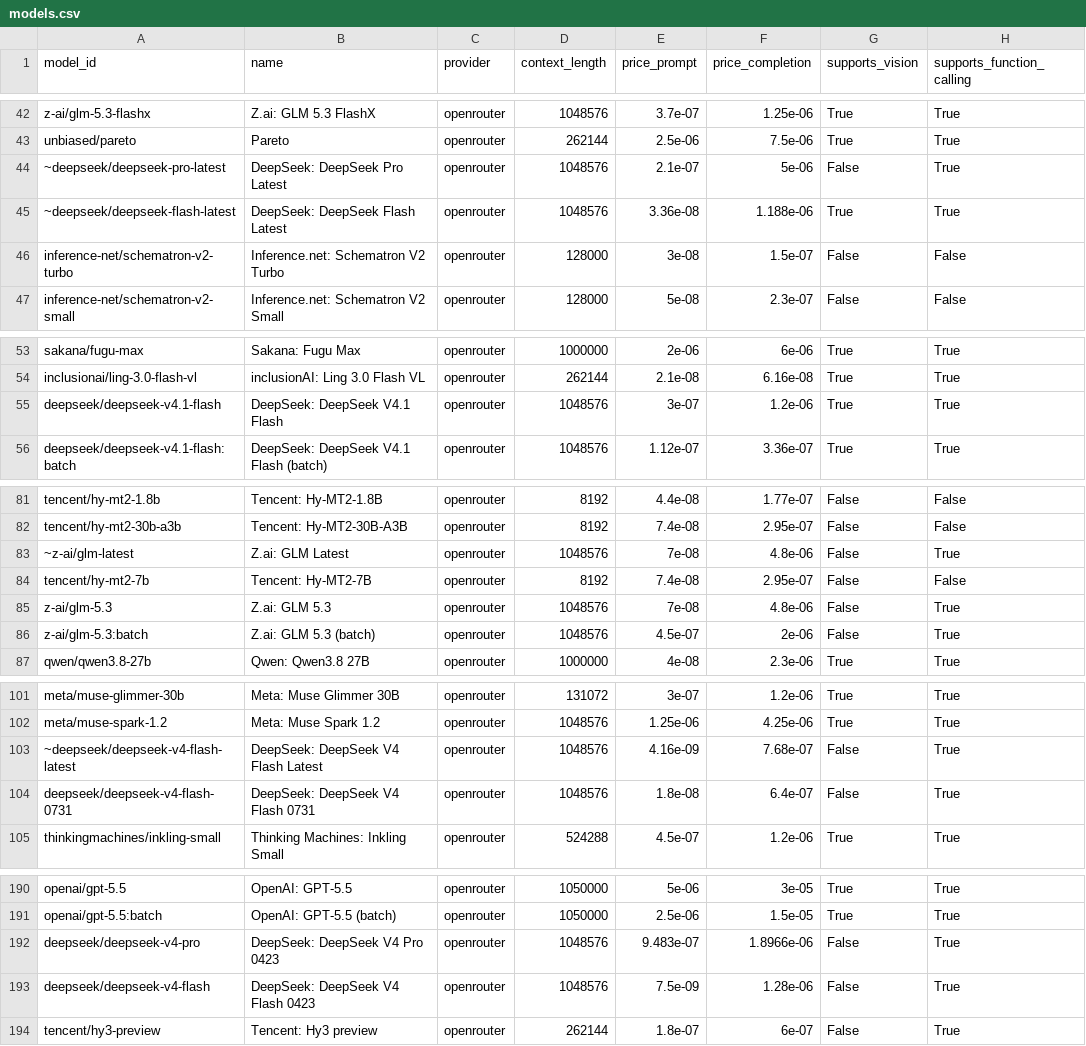
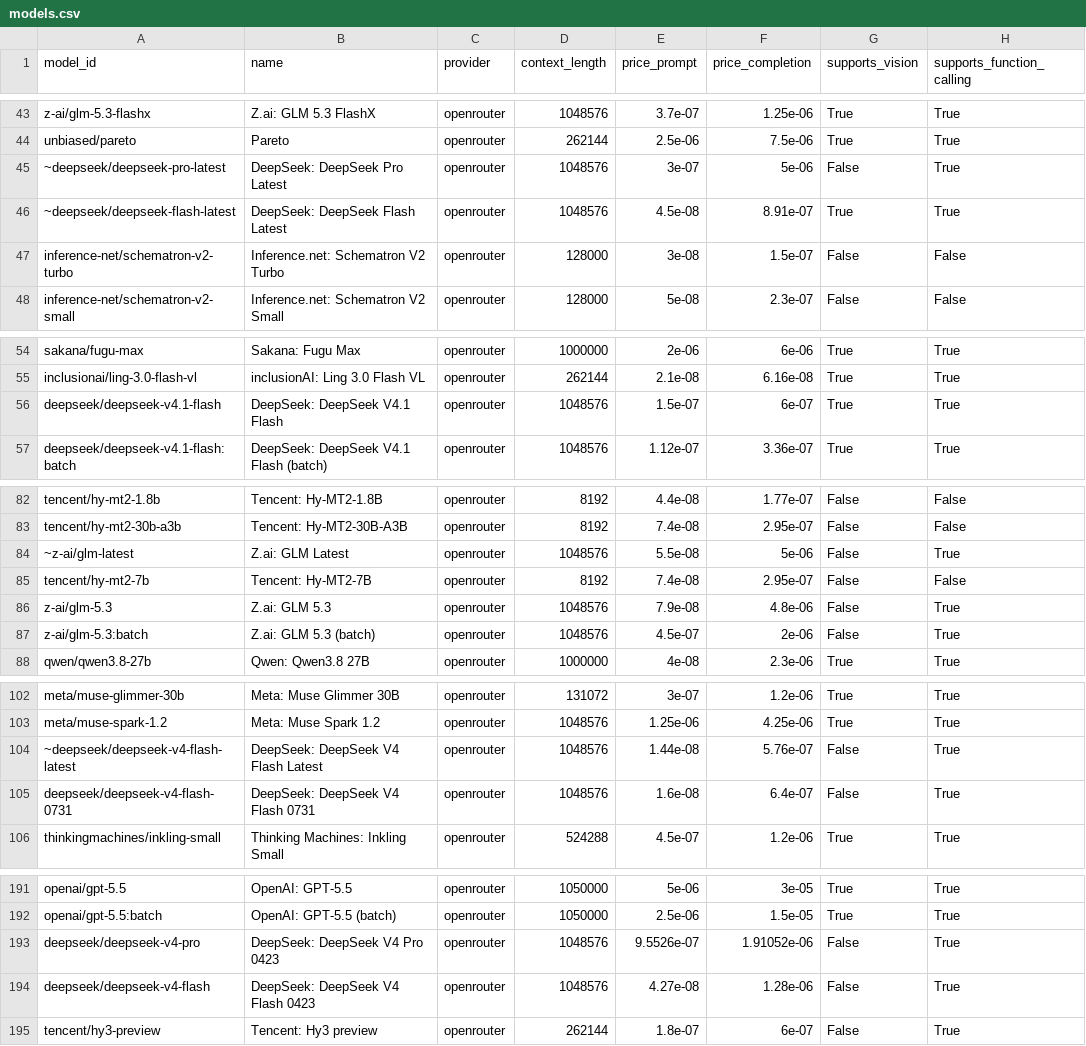
Before and after one commit to JamesPrial/fetcher, a CSV file: docs/models.csv, drawn as a sheet; only a part is shown, gaps mark what is left out; addresses are those after the commit; the diff covers the shown part only; the diff names each change by its address in the sheet, - before the commit and + after, or states it on an @@ line.

```diff
--- a/docs/models.csv
+++ b/docs/models.csv
-E45 (price_prompt): 2.1e-07
+E45 (price_prompt): 3e-07
-E46 (price_prompt): 3.36e-08
+E46 (price_prompt): 4.5e-08
-F46 (price_completion): 1.188e-06
+F46 (price_completion): 8.91e-07
-E56 (price_prompt): 3e-07
+E56 (price_prompt): 1.5e-07
-F56 (price_completion): 1.2e-06
+F56 (price_completion): 6e-07
-E84 (price_prompt): 7e-08
+E84 (price_prompt): 5.5e-08
-F84 (price_completion): 4.8e-06
+F84 (price_completion): 5e-06
-E86 (price_prompt): 7e-08
+E86 (price_prompt): 7.9e-08
-E104 (price_prompt): 4.16e-09
+E104 (price_prompt): 1.44e-08
-F104 (price_completion): 7.68e-07
+F104 (price_completion): 5.76e-07
-E105 (price_prompt): 1.8e-08
+E105 (price_prompt): 1.6e-08
-E193 (price_prompt): 9.483e-07
+E193 (price_prompt): 9.5526e-07
-F193 (price_completion): 1.8966e-06
+F193 (price_completion): 1.91052e-06
-E194 (price_prompt): 7.5e-09
+E194 (price_prompt): 4.27e-08
```
Also changed, not shown: 1 added row, 71 moved rows and 19 edited cells elsewhere in this file, 5 other files.
